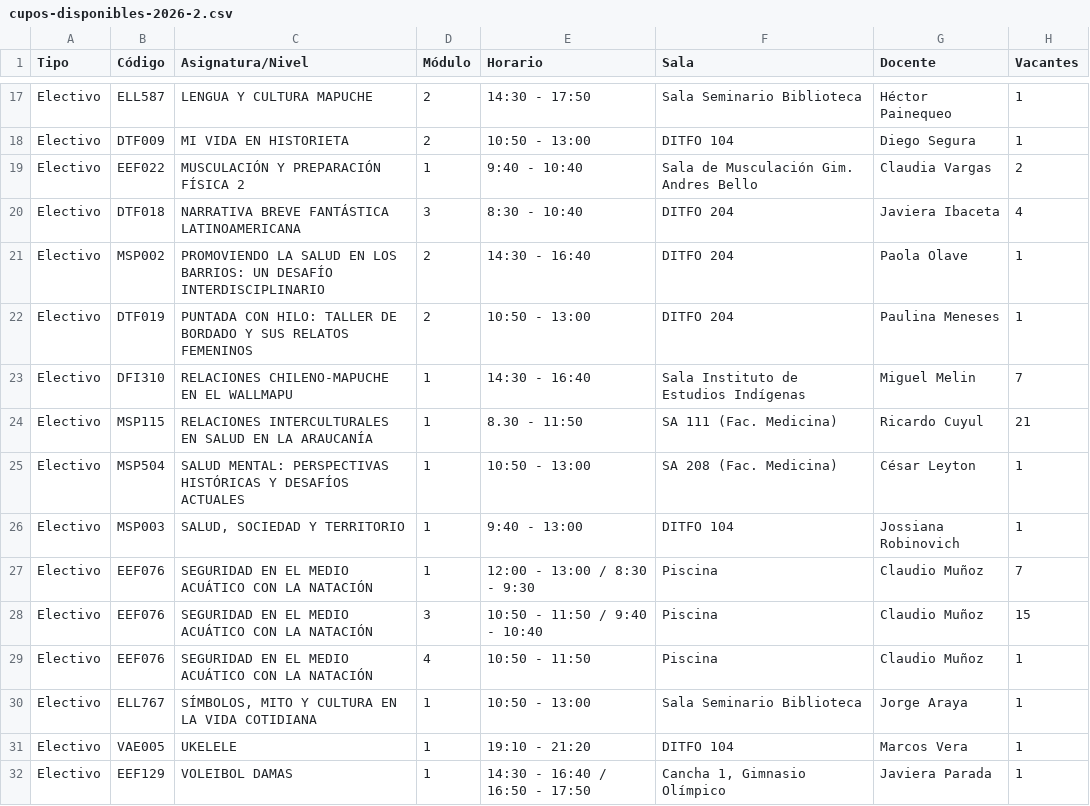
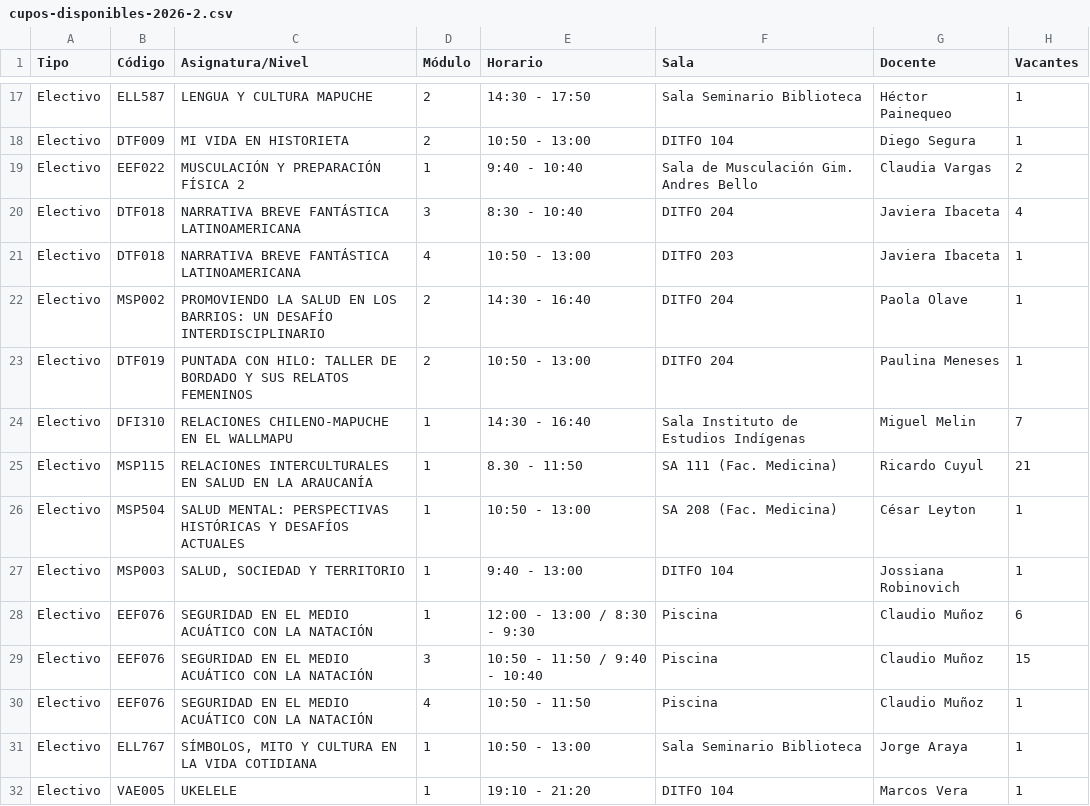
Before and after one commit to felipeopazo-ufro/cupos-ufro, a CSV file: cupos-disponibles-2026-2.csv, drawn as a sheet; only a part is shown, gaps mark what is left out; the shorter side is filled out with more unchanged rows.

```diff
--- a/cupos-disponibles-2026-2.csv
+++ b/cupos-disponibles-2026-2.csv
@@ -20,2 +20,3 @@
 "Electivo";"DTF018";"NARRATIVA BREVE FANTÁSTICA LATINOAMERICANA";"3";"8:30 - 10:40";"DITFO 204";"Javiera Ibaceta";"4"
+"Electivo";"DTF018";"NARRATIVA BREVE FANTÁSTICA LATINOAMERICANA";"4";"10:50 - 13:00";"DITFO 203";"Javiera Ibaceta";"1"
 "Electivo";"MSP002";"PROMOVIENDO LA SALUD EN LOS BARRIOS: UN DESAFÍO INTERDISCIPLINARIO";"2";"14:30 - 16:40";"DITFO 204";"Paola Olave";"1"
@@ -26,3 +27,3 @@
 "Electivo";"MSP003";"SALUD, SOCIEDAD Y TERRITORIO";"1";"9:40 - 13:00";"DITFO 104";"Jossiana Robinovich";"1"
-"Electivo";"EEF076";"SEGURIDAD EN EL MEDIO ACUÁTICO CON LA NATACIÓN";"1";"12:00 - 13:00 / 8:30 - 9:30";"Piscina";"Claudio Muñoz";"7"
+"Electivo";"EEF076";"SEGURIDAD EN EL MEDIO ACUÁTICO CON LA NATACIÓN";"1";"12:00 - 13:00 / 8:30 - 9:30";"Piscina";"Claudio Muñoz";"6"
 "Electivo";"EEF076";"SEGURIDAD EN EL MEDIO ACUÁTICO CON LA NATACIÓN";"3";"10:50 - 11:50 / 9:40 - 10:40";"Piscina";"Claudio Muñoz";"15"
```
Also changed, not shown: 1 other file.
